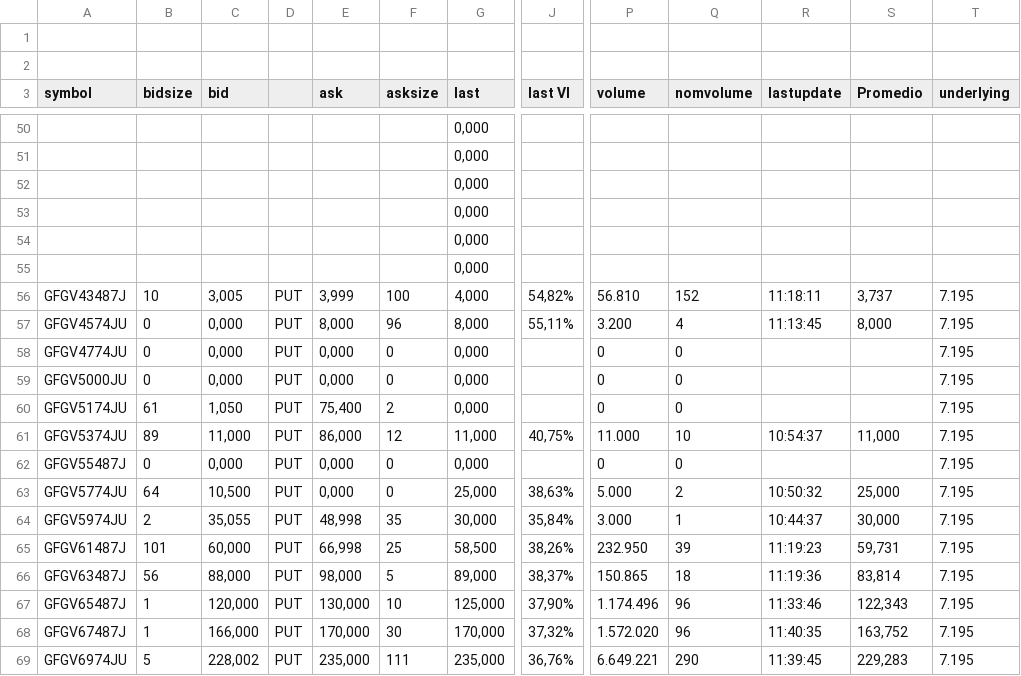
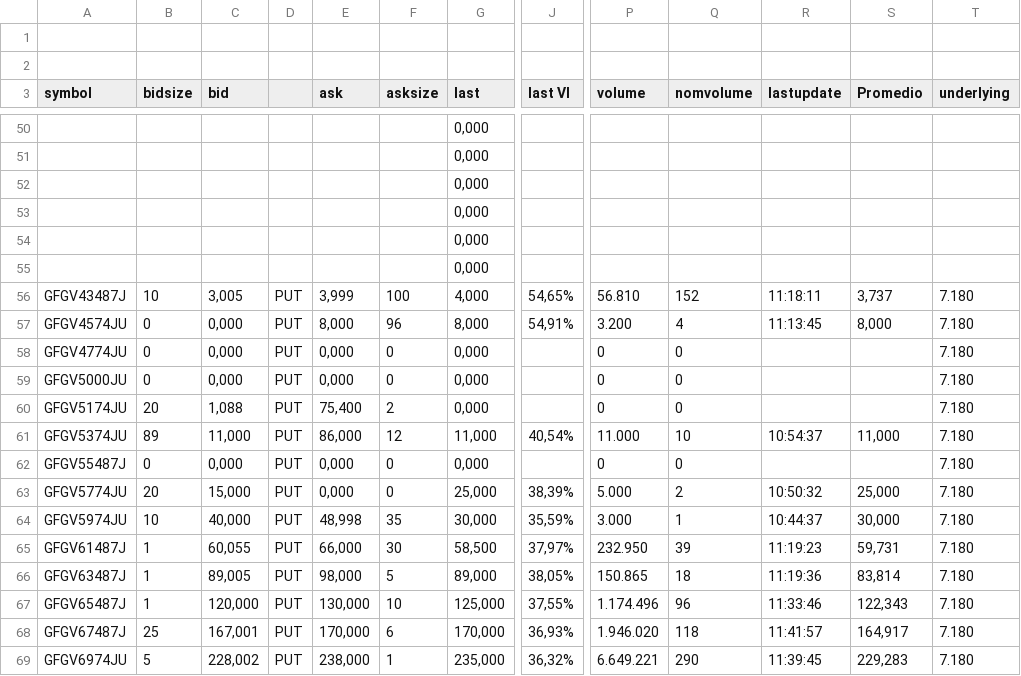
Before and after one commit to ruizsantiago136-cell/ggal-data, a CSV file: options_ggal.csv, drawn as a sheet; only a part is shown, gaps mark what is left out; the diff covers the shown part only; the diff names each change by its address in the sheet, - before the commit and + after, or states it on an @@ line.

```diff
--- a/options_ggal.csv
+++ b/options_ggal.csv
-J56 (last VI): 54,82%
+J56 (last VI): 54,65%
-T56:T69 (underlying): 7.195
+T56:T69 (underlying): 7.180
-J57 (last VI): 55,11%
+J57 (last VI): 54,91%
-B60 (bidsize): 61
+B60 (bidsize): 20
-C60 (bid): 1,050
+C60 (bid): 1,088
-J61 (last VI): 40,75%
+J61 (last VI): 40,54%
-B63 (bidsize): 64
+B63 (bidsize): 20
-C63 (bid): 10,500
+C63 (bid): 15,000
-J63 (last VI): 38,63%
+J63 (last VI): 38,39%
-B64 (bidsize): 2
+B64 (bidsize): 10
-C64 (bid): 35,055
+C64 (bid): 40,000
-J64 (last VI): 35,84%
+J64 (last VI): 35,59%
-B65 (bidsize): 101
+B65 (bidsize): 1
-C65 (bid): 60,000
+C65 (bid): 60,055
-E65 (ask): 66,998
+E65 (ask): 66,000
-F65 (asksize): 25
+F65 (asksize): 30
-J65 (last VI): 38,26%
+J65 (last VI): 37,97%
-B66 (bidsize): 56
+B66 (bidsize): 1
-C66 (bid): 88,000
+C66 (bid): 89,005
-J66 (last VI): 38,37%
+J66 (last VI): 38,05%
-J67 (last VI): 37,90%
+J67 (last VI): 37,55%
-B68 (bidsize): 1
+B68 (bidsize): 25
-C68 (bid): 166,000
+C68 (bid): 167,001
-F68 (asksize): 30
+F68 (asksize): 6
-J68 (last VI): 37,32%
+J68 (last VI): 36,93%
-P68 (volume): 1.572.020
+P68 (volume): 1.946.020
-Q68 (nomvolume): 96
+Q68 (nomvolume): 118
-R68 (lastupdate): 11:40:35
+R68 (lastupdate): 11:41:57
-S68 (Promedio): 163,752
+S68 (Promedio): 164,917
-E69 (ask): 235,000
+E69 (ask): 238,000
-F69 (asksize): 111
+F69 (asksize): 1
-J69 (last VI): 36,76%
+J69 (last VI): 36,32%
```
Also changed, not shown: 152 edited cells elsewhere in this file.
